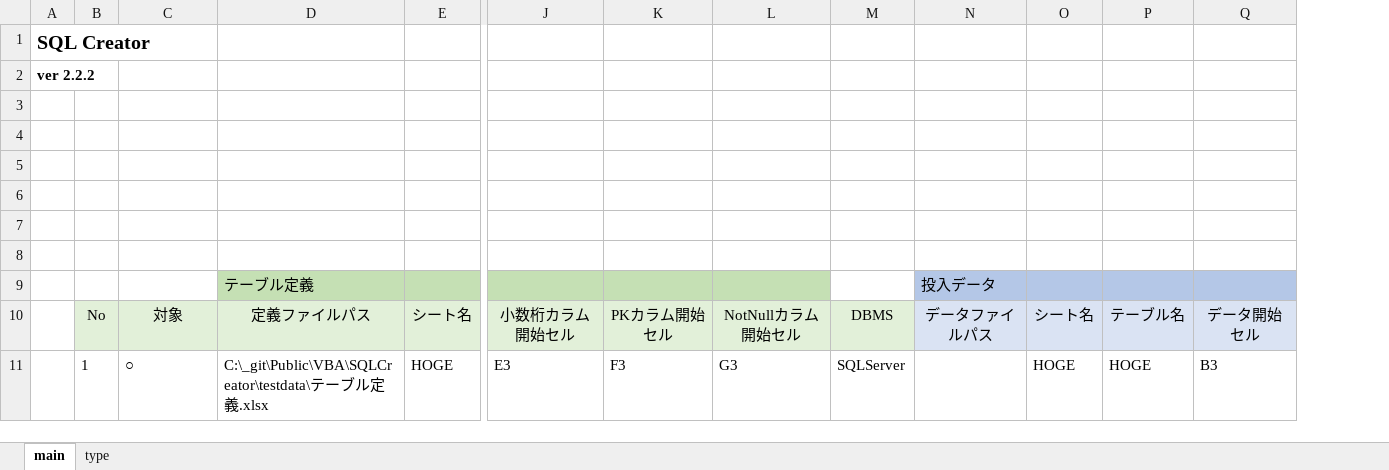
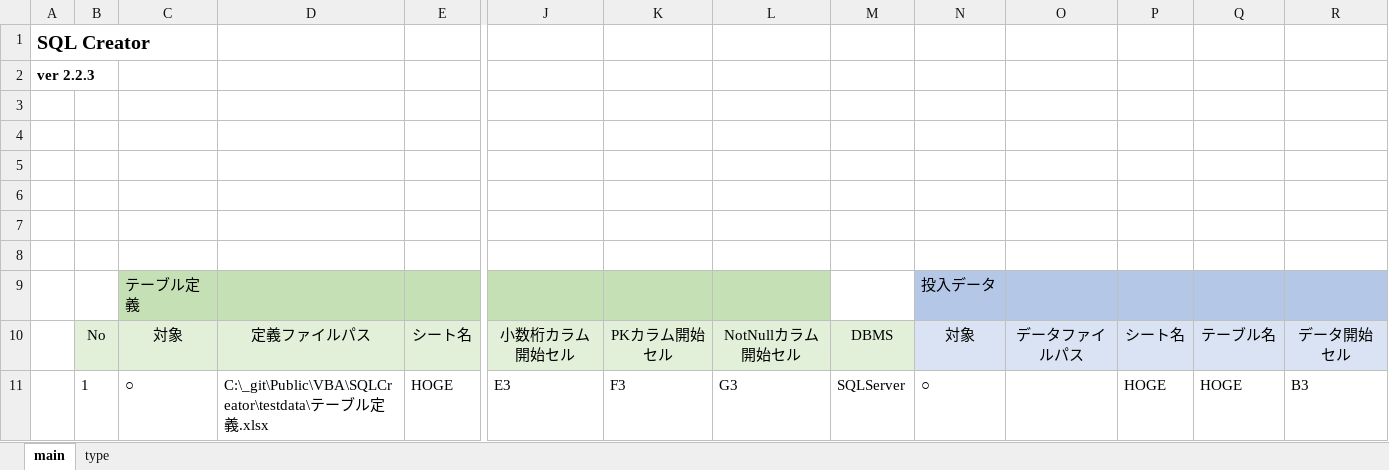
Before and after one commit to mtk57/Public, an Excel workbook: VBA/SQLCreator/SQLCreator.xlsm, sheet main, drawn as a sheet; only a part is shown, gaps mark what is left out; values as stored, in another font and other column widths than the file's, no borders; charts and pictures not drawn; removed rows and columns are numbered as before the commit, all else as after; rows hold the shown columns only; the diff names each change by its address in the sheet, - before the commit and + after, or states it on an @@ line.

```diff
--- a/VBA/SQLCreator/SQLCreator.xlsm (sheet main)
+++ b/VBA/SQLCreator/SQLCreator.xlsm (sheet main)
+column N, rows 10-11: 対象 | ○
-A2: ver 2.2.2
+A2: ver 2.2.3
-row 9:  |  |  | テーブル定義 |  |  |  |  |  | 投入データ
+row 9:  |  | テーブル定義 |  |  |  |  |  |  | 投入データ
```
Also changed, not shown: 1 other file.
